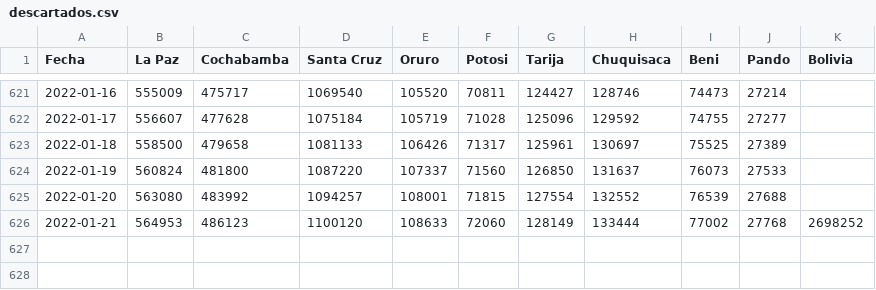
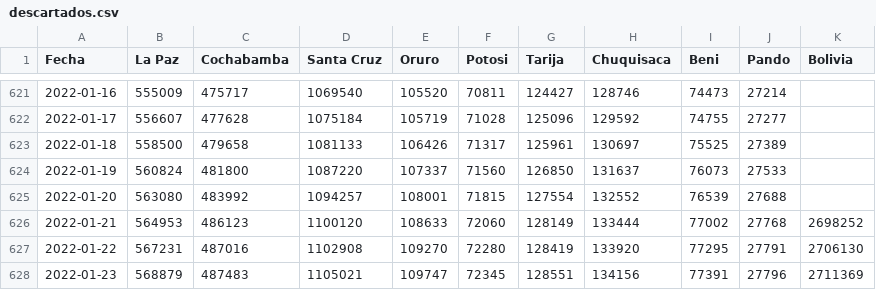
Before and after one commit to sociedatos/covid19-bo-pruebas_por_departamento, a CSV file: descartados.csv, drawn as a sheet; only a part is shown, gaps mark what is left out.

```diff
--- a/descartados.csv
+++ b/descartados.csv
@@ -626 +626,3 @@ Fecha,La Paz,Cochabamba,Santa Cruz,Oruro,Potosi,Tarija,Chuquisaca,Beni,Pando,Bol
 2022-01-21,564953,486123,1100120,108633,72060,128149,133444,77002,27768,2698252
+2022-01-22,567231,487016,1102908,109270,72280,128419,133920,77295,27791,2706130
+2022-01-23,568879,487483,1105021,109747,72345,128551,134156,77391,27796,2711369
```
Also changed, not shown: metadata.csv, 19 other files.
